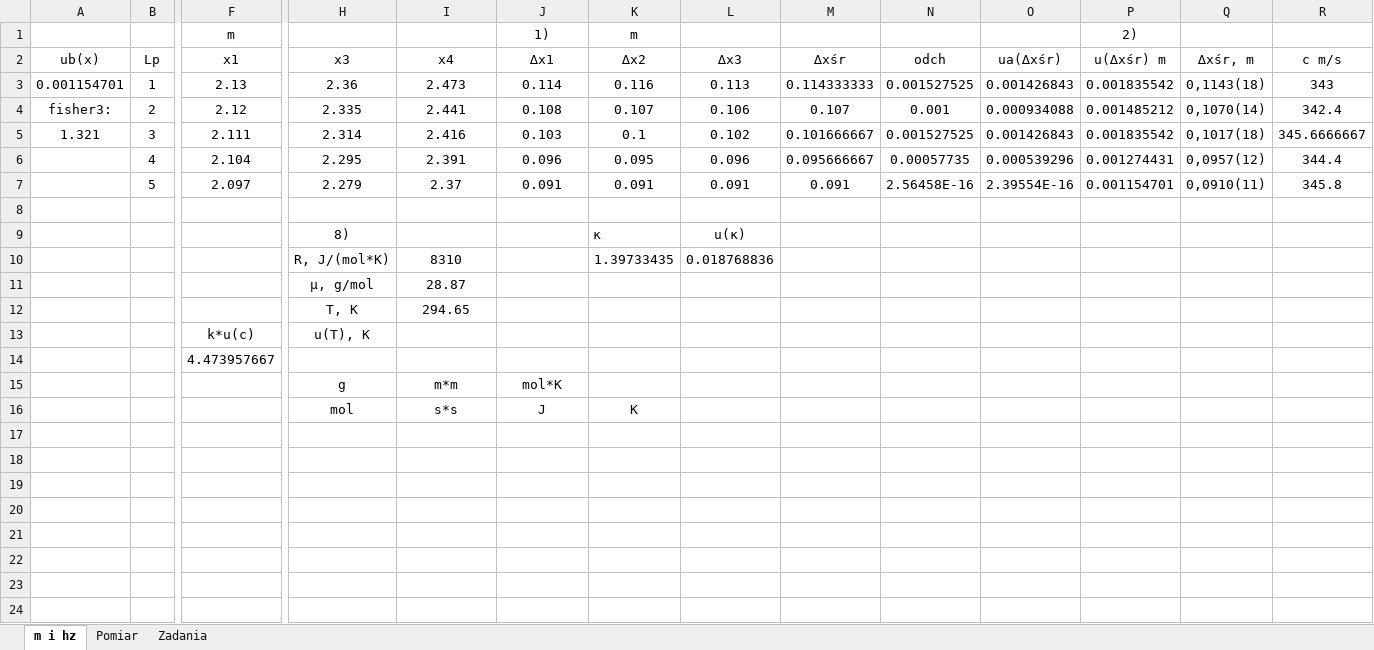
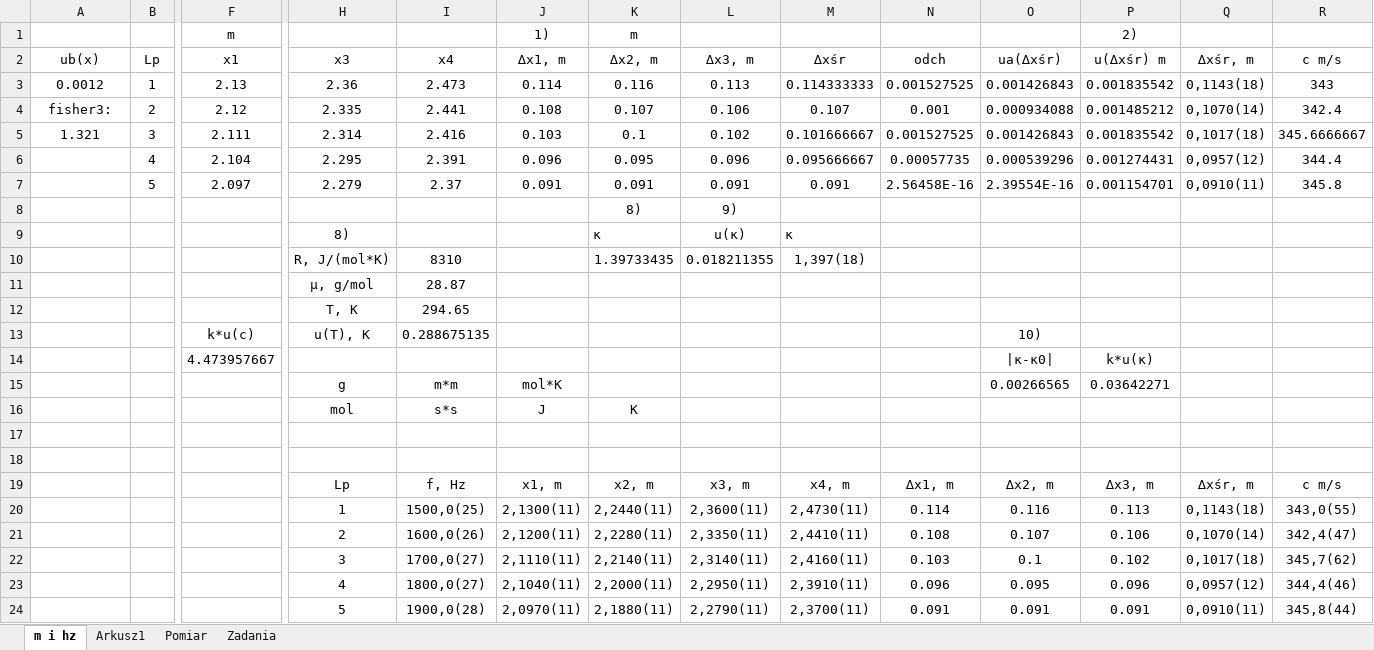
Before and after one commit to matex72/Fizyka-laby, an Excel workbook: 13 strange/13 weird.xlsx, sheet m i hz, drawn as a sheet; only a part is shown, gaps mark what is left out; values as stored, in another font and other column widths than the file's, no borders; removed rows and columns are numbered as before the commit, all else as after; rows hold the shown columns only; the diff names each change by its address in the sheet, - before the commit and + after, or states it on an @@ line.

```diff
--- a/13 strange/13 weird.xlsx (sheet m i hz)
+++ b/13 strange/13 weird.xlsx (sheet m i hz)
+sheet tab: Arkusz1
-J2: ∆x1
+J2: ∆x1, m
-K2: ∆x2
+K2: ∆x2, m
-L2: ∆x3
+L2: ∆x3, m
-A3 (ub(x)): 0.001154701
+A3 (ub(x)): 0.0012
-row 8: (empty)
+row 8:  |  |  |  |  |  | 8) | 9)
-M9 (∆xśr): (empty)
+M9 (∆xśr): κ
-L10 (∆x3, m): 0.018768836
+L10 (∆x3, m): 0.018211355
-M10 (∆xśr): (empty)
+M10 (∆xśr): 1,397(18)
-I13 (x4): (empty)
+I13 (x4): 0.288675135
-O13 (ua(∆xśr)): (empty)
+O13 (ua(∆xśr)): 10)
-row 14:  |  | 4.473957667
+row 14:  |  | 4.473957667 |  |  |  |  |  |  |  | |κ-κ0| | k*u(κ)
-O15 (ua(∆xśr)): (empty)
+O15 (ua(∆xśr)): 0.00266565
-P15 (u(∆xśr) m): (empty)
+P15 (u(∆xśr) m): 0.03642271
+row 17: (empty)
+row 18: (empty)
+row 19:  |  |  | Lp | f, Hz | x1, m | x2, m | x3, m | x4, m | ∆x1, m | ∆x2, m | ∆x3, m | ∆xśr, m | c m/s
+row 20:  |  |  | 1 | 1500,0(25) | 2,1300(11) | 2,2440(11) | 2,3600(11) | 2,4730(11) | 0.114 | 0.116 | 0.113 | 0,1143(18) | 343,0(55)
+row 21:  |  |  | 2 | 1600,0(26) | 2,1200(11) | 2,2280(11) | 2,3350(11) | 2,4410(11) | 0.108 | 0.107 | 0.106 | 0,1070(14) | 342,4(47)
+row 22:  |  |  | 3 | 1700,0(27) | 2,1110(11) | 2,2140(11) | 2,3140(11) | 2,4160(11) | 0.103 | 0.1 | 0.102 | 0,1017(18) | 345,7(62)
+row 23:  |  |  | 4 | 1800,0(27) | 2,1040(11) | 2,2000(11) | 2,2950(11) | 2,3910(11) | 0.096 | 0.095 | 0.096 | 0,0957(12) | 344,4(46)
+row 24:  |  |  | 5 | 1900,0(28) | 2,0970(11) | 2,1880(11) | 2,2790(11) | 2,3700(11) | 0.091 | 0.091 | 0.091 | 0,0910(11) | 345,8(44)
```
Also changed, not shown: 1 other file.
